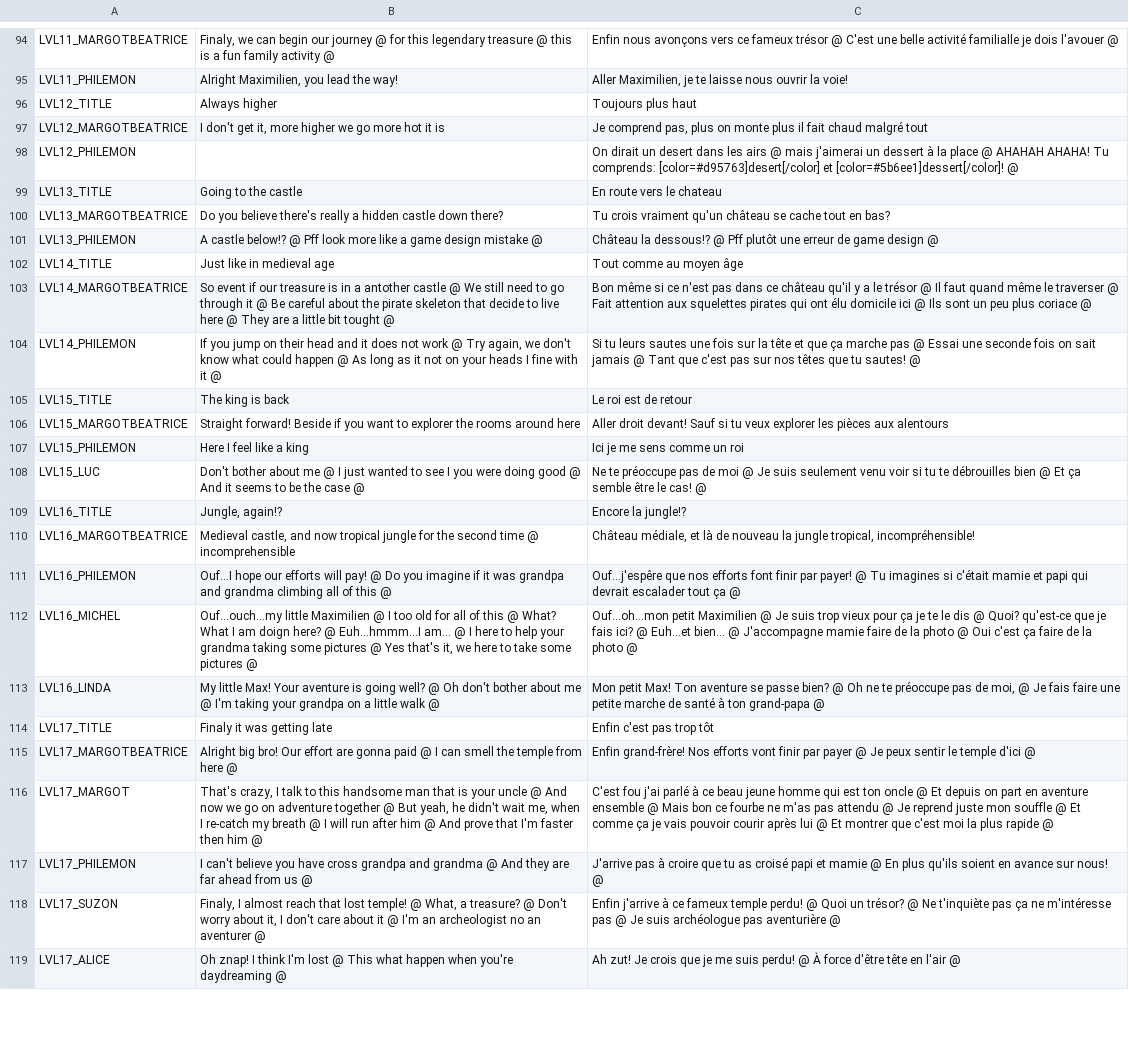
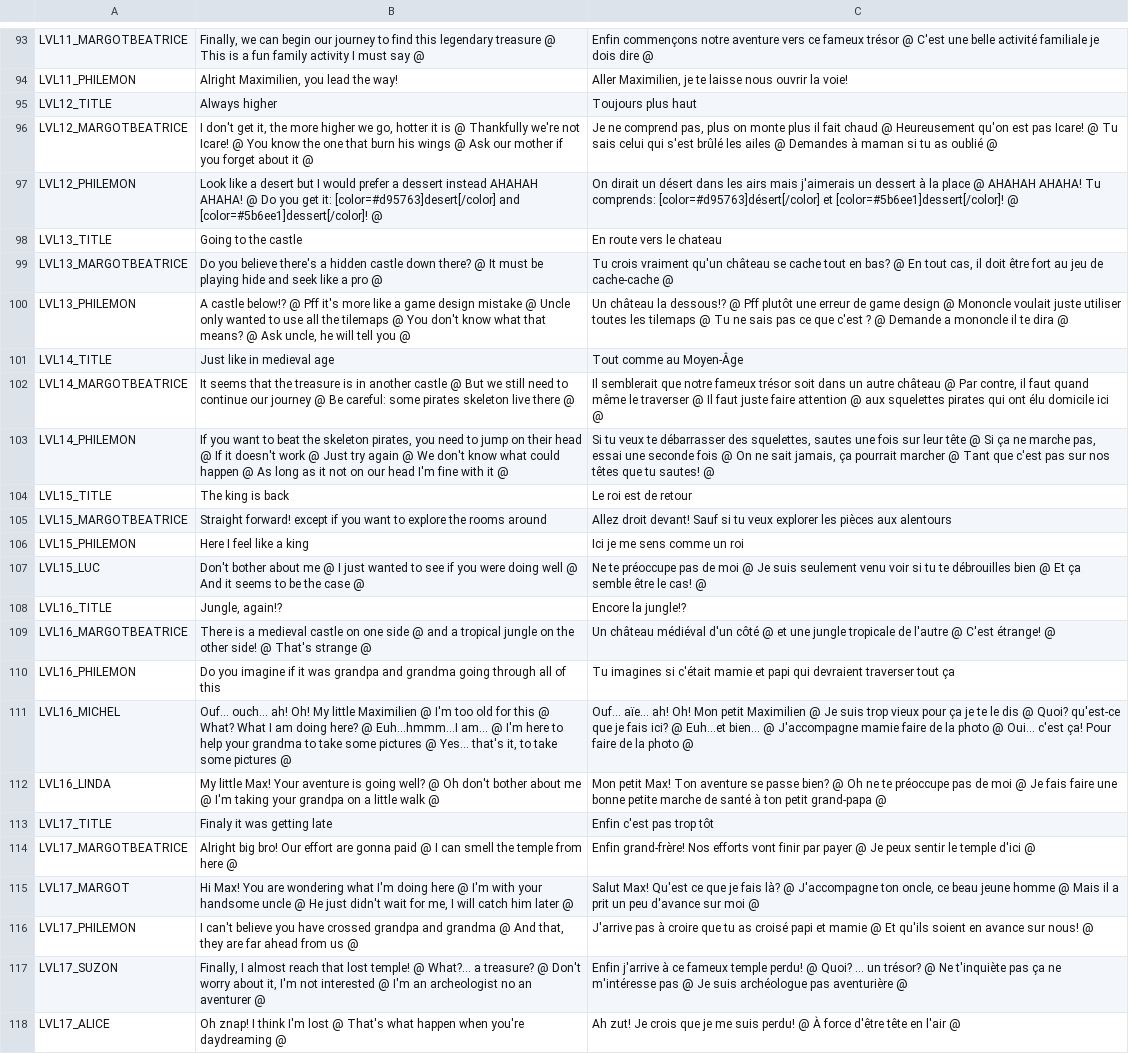
Before and after one commit to Levrault/godot-maximilien-adventure, a CSV file: i18n.csv, drawn as a sheet; only a part is shown, gaps mark what is left out; addresses are those after the commit; the diff covers the shown part only; the diff names each change by its address in the sheet, - before the commit and + after, or states it on an @@ line.

```diff
--- a/i18n.csv
+++ b/i18n.csv
-B93: Finaly, we can begin our journey @ for this legendary treasure @ this is a fun family activity @
+B93: Finally, we can begin our journey to find this legendary treasure @ This is a fun family activity I must say @
-C93: Enfin nous avonçons vers ce fameux trésor @ C'est une belle activité familialle je dois l'avouer @
+C93: Enfin commençons notre aventure vers ce fameux trésor @ C'est une belle activité familiale je dois dire @
-B96: …get it, more higher we go more hot it is
+B96: …get it, the more higher we go, hotter it is @ Thankfully we're not Icare! @ You know the one that burn his wings @ Ask our mother if you forget about it @
-C96: Je comprend pas, plus on monte plus il fait chaud malgré tout
+C96: Je ne comprend pas, plus on monte plus il fait chaud @ Heureusement qu'on est pas Icare! @ Tu sais celui qui s'est brûlé les ailes @ Demandes à maman si tu as oublié @
-B97: (empty)
+B97: Look like a desert but I would prefer a dessert instead AHAHAH AHAHA! @ Do you get it: [color=#d95763]desert[/color] and [color=#5b6ee1]dessert[/color]! @
-C97: …dirait un desert dans les airs @ mais j'aimerai un dessert à la place @ AHAHAH AHAHA! Tu comprends: [color=#d95763]desert[/color] et [color=#5b6ee1]dessert[/color]!…
+C97: …dirait un désert dans les airs mais j'aimerais un dessert à la place @ AHAHAH AHAHA! Tu comprends: [color=#d95763]désert[/color] et [color=#5b6ee1]dessert[/color]!…
-B99: …believe there's really a hidden castle down there?
+B99: …believe there's a hidden castle down there? @ It must be playing hide and seek like a pro @
-C99: …en bas?
+C99: …en bas? @ En tout cas, il doit être fort au jeu de cache-cache @
-B100: …@ Pff look more like a game design mistake @
+B100: …@ Pff it's more like a game design mistake @ Uncle only wanted to use all the tilemaps @ You don't know what that means? @ Ask uncle, he will tell you @
-C100: Château la dessous!? @ Pff plutôt une erreur de game design @
+C100: Un château la dessous!? @ Pff plutôt une erreur de game design @ Mononcle voulait juste utiliser toutes les tilemaps @ Tu ne sais pas ce que c'est ? @ Demande a mononcle il te dira @
-C101: Tout comme au moyen âge
+C101: Tout comme au Moyen-Âge
-B102: So event if our treasure is in a antother castle @ We still need to go through it @ Be careful about the pirate skeleton that decide to live here @ They are a little bit tought @
+B102: It seems that the treasure is in another castle @ But we still need to continue our journey @ Be careful: some pirates skeleton live there @
-C102: Bon même si ce n'est pas dans ce château qu'il y a le trésor @ Il faut quand même le traverser @ Fait attention aux squelettes pirates qui ont élu domicile ici @ Ils sont un peu plus coriace @
+C102: Il semblerait que notre fameux trésor soit dans un autre château @ Par contre, il faut quand même le traverser @ Il faut juste faire attention @ aux squelettes pirates qui ont élu domicile ici @
-B103: If you jump on their head and it does not work @ Try again, we don't know what could happen @ As long as it not on your heads I fine with…
+B103: If you want to beat the skeleton pirates, you need to jump on their head @ If it doesn't work @ Just try again @ We don't know what could happen @ As long as it not on our head I'm fine with…
-C103: Si tu leurs sautes une fois sur la tête et que ça marche pas @ Essai une seconde fois on sait jamais @ Tant…
+C103: Si tu veux te débarrasser des squelettes, sautes une fois sur leur tête @ Si ça ne marche pas, essai une seconde fois @ On ne sait jamais, ça pourrait marcher @ Tant…
-B105: Straight forward! Beside if you want to explorer the rooms around here
+B105: Straight forward! except if you want to explore the rooms around
-C105: Aller droit devant!…
+C105: Allez droit devant!…
-B107: …to see I you were doing good @ And…
+B107: …to see if you were doing well @ And…
-B109: Medieval castle, and now tropical jungle for the second time @ incomprehensible
+B109: There is a medieval castle on one side @ and a tropical jungle on the other side! @ That's strange @
-C109: Château médiale, et là de nouveau la jungle tropical, incompréhensible!
+C109: Un château médiéval d'un côté @ et une jungle tropicale de l'autre @ C'est étrange! @
-B110: Ouf...I hope our efforts will pay! @ Do you imagine if it was grandpa and grandma climbing all of this @
+B110: Do you imagine if it was grandpa and grandma going through all of this
-C110: Ouf...j'espêre que nos efforts font finir par payer! @ Tu imagines si c'était mamie et papi qui devrait escalader tout ça @
+C110: Tu imagines si c'était mamie et papi qui devraient traverser tout ça
-B111: Ouf...ouch...my little Maximilien @ I too old for all of this @ What? What I am doign here? @ Euh...hmmm...I am... @ I here to help your grandma taking some pictures @ Yes that's it, we here to take…
+B111: Ouf... ouch... ah! Oh! My little Maximilien @ I'm too old for this @ What? What I am doing here? @ Euh...hmmm...I am... @ I'm here to help your grandma to take some pictures @ Yes... that's it, to take…
-C111: Ouf...oh...mon petit Maximilien @ Je suis trop vieux pour ça je te le dis @ Quoi? qu'est-ce que je fais ici? @ Euh...et bien... @ J'accompagne mamie faire de la photo @ Oui c'est ça faire de…
+C111: Ouf... aïe... ah! Oh! Mon petit Maximilien @ Je suis trop vieux pour ça je te le dis @ Quoi? qu'est-ce que je fais ici? @ Euh...et bien... @ J'accompagne mamie faire de la photo @ Oui... c'est ça! Pour faire de…
-C112: …pas de moi, @ Je fais faire une petite marche de santé à ton grand-papa @
+C112: …pas de moi @ Je fais faire une bonne petite marche de santé à ton petit grand-papa @
-B115: That's crazy, I talk to this handsome man that is your uncle @ And now we go on adventure together @ But yeah, he didn't wait me, when I re-catch my breath @ I will run after him @ And prove that I'm faster then him @
+B115: Hi Max! You are wondering what I'm doing here @ I'm with your handsome uncle @ He just didn't wait for me, I will catch him later @
-C115: C'est fou j'ai parlé à ce beau jeune homme qui est ton oncle @ Et depuis on part en aventure ensemble @ Mais bon ce fourbe ne m'as pas attendu @ Je reprend juste mon souffle @ Et comme ça je vais pouvoir courir après lui @ Et montrer que c'est moi la plus rapide @
+C115: Salut Max! Qu'est ce que je fais là? @ J'accompagne ton oncle, ce beau jeune homme @ Mais il a prit un peu d'avance sur moi @
-B116: …you have cross grandpa and grandma @ And they are…
+B116: …you have crossed grandpa and grandma @ And that, they are…
-C116: …mamie @ En plus qu'ils soient…
+C116: …mamie @ Et qu'ils soient…
-B117: Finaly, I almost reach that lost temple! @ What, a treasure? @ Don't worry about it, I don't care about it @ I'm…
+B117: Finally, I almost reach that lost temple! @ What?... a treasure? @ Don't worry about it, I'm not interested @ I'm…
-C117: …perdu! @ Quoi un trésor?…
+C117: …perdu! @ Quoi? ... un trésor?…
-B118: …lost @ This what happen…
+B118: …lost @ That's what happen…
```
Also changed, not shown: 3 added rows, 4 removed rows and 80 edited cells elsewhere in this file, 21 other files.
